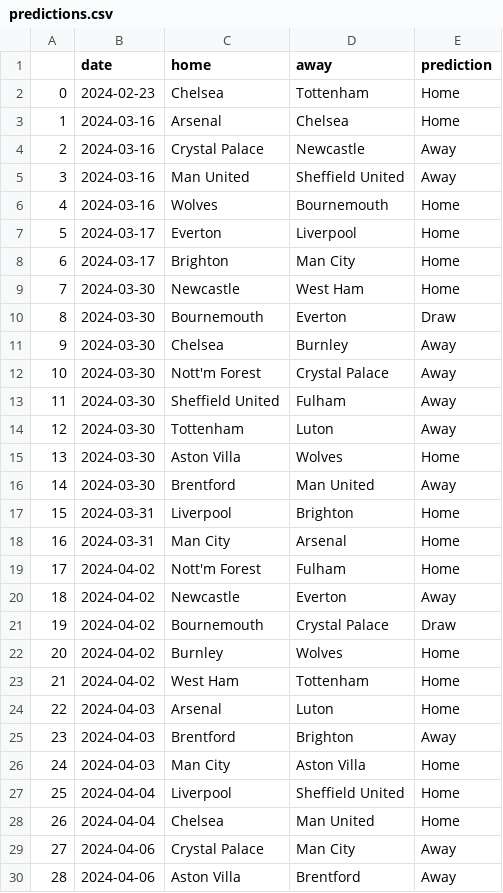
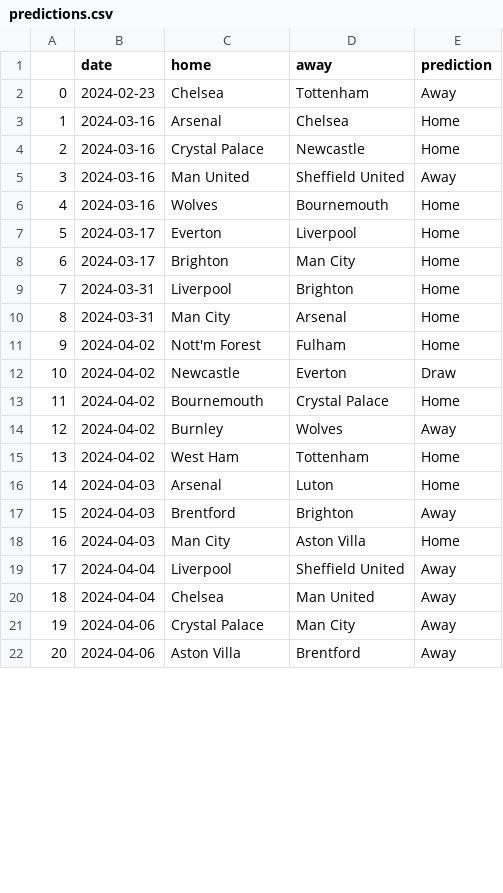
Before and after one commit to AndresNavarrete/football_predictor, a CSV file: data/ml/predictions.csv, drawn as a sheet; only a part is shown; removed rows and columns are numbered as before the commit, all else as after; the diff covers the shown part only; the diff names each change by its address in the sheet, - before the commit and + after, or states it on an @@ line.

Commit message:
Auto commit: Update predictions

```diff
--- a/data/ml/predictions.csv
+++ b/data/ml/predictions.csv
-E2 (prediction): Home
+E2 (prediction): Away
-E4 (prediction): Away
+E4 (prediction): Home
-row 9: 7 | 2024-03-30 | Newcastle | West Ham | Home
-row 10: 8 | 2024-03-30 | Bournemouth | Everton | Draw
-row 11: 9 | 2024-03-30 | Chelsea | Burnley | Away
-row 12: 10 | 2024-03-30 | Nott'm Forest | Crystal Palace | Away
-row 13: 11 | 2024-03-30 | Sheffield United | Fulham | Away
-row 14: 12 | 2024-03-30 | Tottenham | Luton | Away
-row 15: 13 | 2024-03-30 | Aston Villa | Wolves | Home
-row 16: 14 | 2024-03-30 | Brentford | Man United | Away
@@ column A renumbered from row 9 down @@
-E12 (prediction): Away
+E12 (prediction): Draw
-E13 (prediction): Draw
+E13 (prediction): Home
-E14 (prediction): Home
+E14 (prediction): Away
-E19:E20 (prediction): Home
+E19:E20 (prediction): Away
```
Also changed, not shown: 24 edited cells elsewhere in this file, data/forecast/current_standings.csv, data/forecast/standings.csv, 2 other files.
